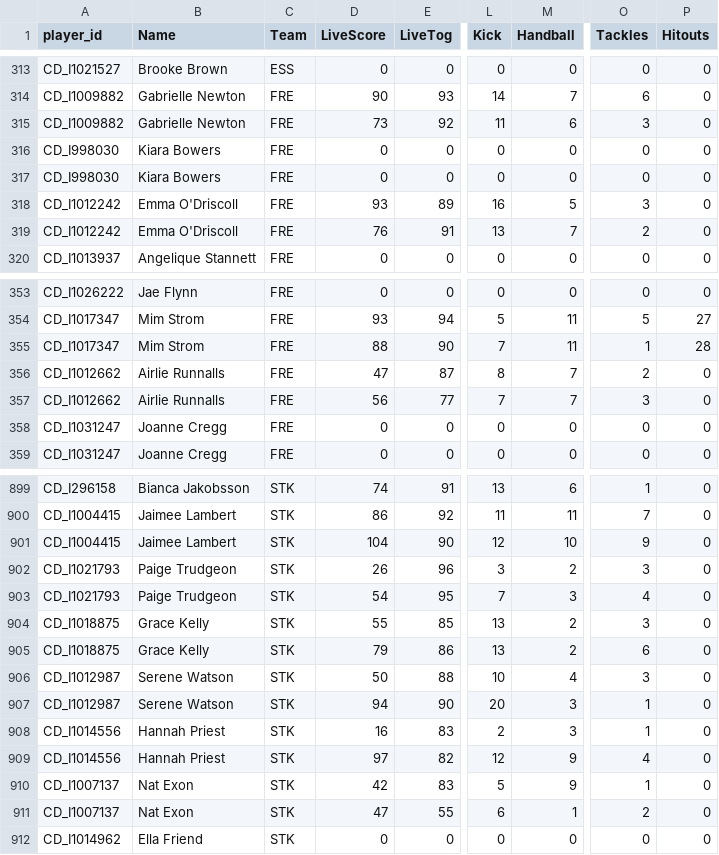
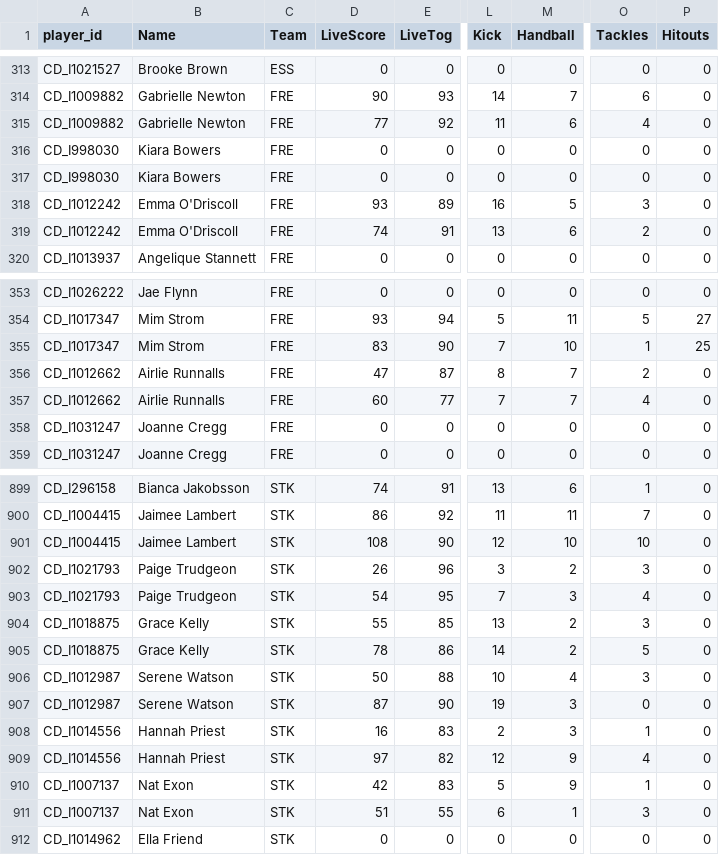
Before and after one commit to cigamsarierom/data-2024_RETLOB, a CSV file: 2024W9_Player_Live.csv, drawn as a sheet; only a part is shown, gaps mark what is left out; the diff covers the shown part only; the diff names each change by its address in the sheet, - before the commit and + after, or states it on an @@ line.

Commit message:
commit from JM at 2024-09-27 18:27:25.222296

```diff
--- a/2024W9_Player_Live.csv
+++ b/2024W9_Player_Live.csv
-D315 (LiveScore): 73
+D315 (LiveScore): 77
-O315 (Tackles): 3
+O315 (Tackles): 4
-D319 (LiveScore): 76
+D319 (LiveScore): 74
-M319 (Handball): 7
+M319 (Handball): 6
-D355 (LiveScore): 88
+D355 (LiveScore): 83
-M355 (Handball): 11
+M355 (Handball): 10
-P355 (Hitouts): 28
+P355 (Hitouts): 25
-D357 (LiveScore): 56
+D357 (LiveScore): 60
-O357 (Tackles): 3
+O357 (Tackles): 4
-D901 (LiveScore): 104
+D901 (LiveScore): 108
-O901 (Tackles): 9
+O901 (Tackles): 10
-D905 (LiveScore): 79
+D905 (LiveScore): 78
-L905 (Kick): 13
+L905 (Kick): 14
-O905 (Tackles): 6
+O905 (Tackles): 5
-D907 (LiveScore): 94
+D907 (LiveScore): 87
-L907 (Kick): 20
+L907 (Kick): 19
-O907 (Tackles): 1
+O907 (Tackles): 0
-D911 (LiveScore): 47
+D911 (LiveScore): 51
-O911 (Tackles): 2
+O911 (Tackles): 3
```
Also changed, not shown: 18 edited cells elsewhere in this file.
